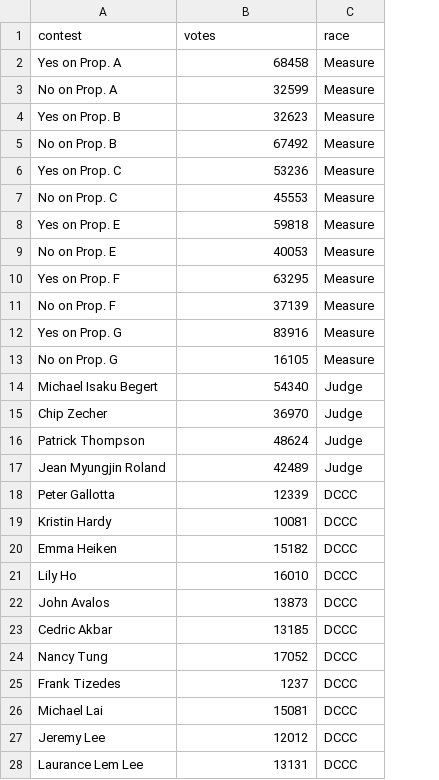
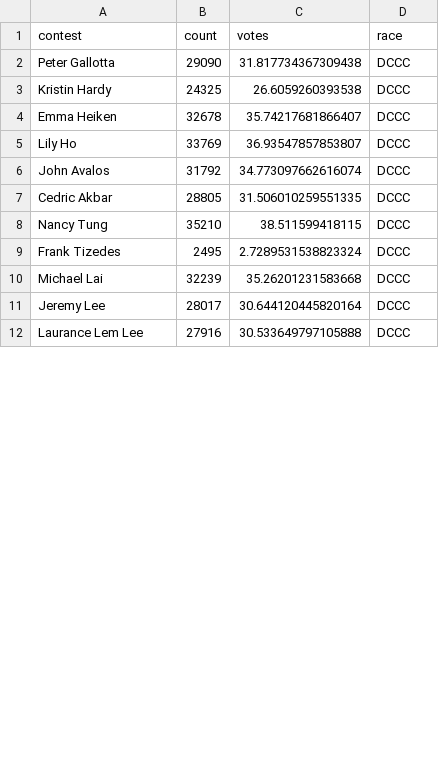
Before and after one commit to MissionLocal/interactives, a CSV file: docs/2024-DCCC-voteshare-spending/votes.csv, drawn as a sheet; only a part is shown; removed rows and columns are numbered as before the commit, all else as after; the diff covers the shown part only; the diff names each change by its address in the sheet, - before the commit and + after, or states it on an @@ line.

Commit message:
change votes to voteshare

```diff
--- a/docs/2024-DCCC-voteshare-spending/votes.csv
+++ b/docs/2024-DCCC-voteshare-spending/votes.csv
+column B (count), rows 2-12: 29090 | 24325 | 32678 | 33769 | 31792 | 28805 | 35210 | 2495 | 32239 | 28017 | 27916
-row 2: Yes on Prop. A | 68458 | Measure
-row 3: No on Prop. A | 32599 | Measure
-row 4: Yes on Prop. B | 32623 | Measure
-row 5: No on Prop. B | 67492 | Measure
-row 6: Yes on Prop. C | 53236 | Measure
-row 7: No on Prop. C | 45553 | Measure
-row 8: Yes on Prop. E | 59818 | Measure
-row 9: No on Prop. E | 40053 | Measure
-row 10: Yes on Prop. F | 63295 | Measure
-row 11: No on Prop. F | 37139 | Measure
-row 12: Yes on Prop. G | 83916 | Measure
-row 13: No on Prop. G | 16105 | Measure
-row 14: Michael Isaku Begert | 54340 | Judge
-row 15: Chip Zecher | 36970 | Judge
-row 16: Patrick Thompson | 48624 | Judge
-row 17: Jean Myungjin Roland | 42489 | Judge
-C2 (votes): 12339
+C2 (votes): 31.817734367309438
-C3 (votes): 10081
+C3 (votes): 26.6059260393538
-C4 (votes): 15182
+C4 (votes): 35.74217681866407
-C5 (votes): 16010
+C5 (votes): 36.93547857853807
-C6 (votes): 13873
+C6 (votes): 34.773097662616074
-C7 (votes): 13185
+C7 (votes): 31.506010259551335
-C8 (votes): 17052
+C8 (votes): 38.511599418115
-C9 (votes): 1237
+C9 (votes): 2.7289531538823324
-C10 (votes): 15081
+C10 (votes): 35.26201231583668
-C11 (votes): 12012
+C11 (votes): 30.644120445820164
-C12 (votes): 13131
+C12 (votes): 30.533649797105888
```
Also changed, not shown: 40 edited cells elsewhere in this file, docs/2024-DCCC-voteshare-spending/dccc_data.csv, 5 other files.
